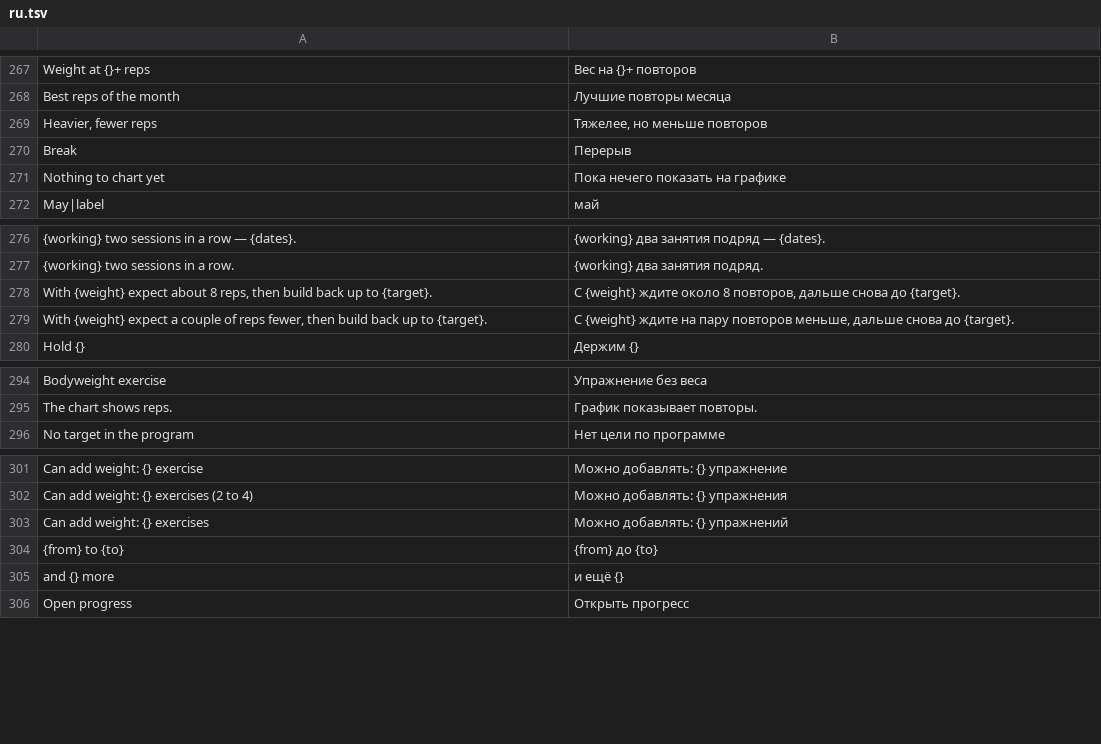
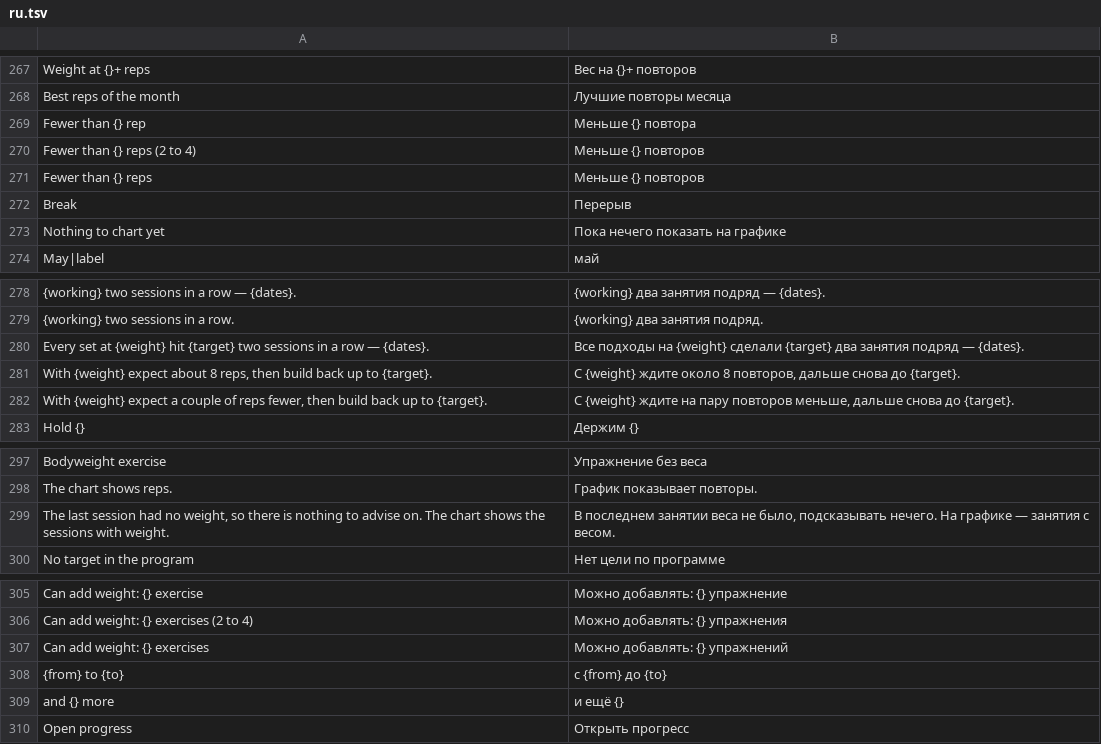
Before and after one commit to alekseinovikov/gymgar, a TSV file: crates/ui-egui/i18n/ru.tsv, drawn as a sheet; only a part is shown, gaps mark what is left out; removed rows and columns are numbered as before the commit, all else as after; the diff names each change by its address in the sheet, - before the commit and + after, or states it on an @@ line.

```diff
--- a/crates/ui-egui/i18n/ru.tsv
+++ b/crates/ui-egui/i18n/ru.tsv
-row 269: Heavier, fewer reps | Тяжелее, но меньше повторов
+row 269: Fewer than {} rep | Меньше {} повтора
+row 270: Fewer than {} reps (2 to 4) | Меньше {} повторов
+row 271: Fewer than {} reps | Меньше {} повторов
+row 280: Every set at {weight} hit {target} two sessions in a row — {dates}. | Все подходы на {weight} сделали {target} два занятия подряд — {dates}.
+row 299: The last session had no weight, so there is nothing to advise on. The chart shows the sessions with weight. | В последнем занятии веса не было, подсказывать нечего. На графике — занятия с весом.
-B308: {from} до {to}
+B308: с {from} до {to}
```
Also changed, not shown: 10 other files.
